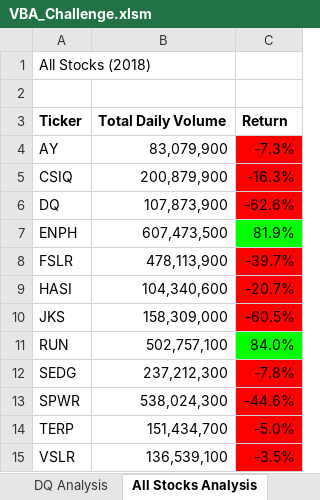
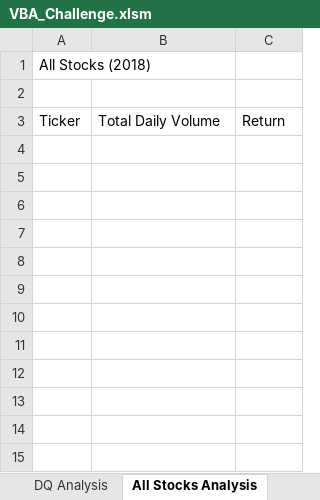
Before and after one commit to davidatoms/stocks-analysis, an Excel workbook: VBA_Challenge.xlsm, sheet All Stocks Analysis, drawn as a sheet; values as stored, in another font and other column widths than the file's, no borders; charts and pictures not drawn; the diff names each change by its address in the sheet, - before the commit and + after, or states it on an @@ line.

```diff
--- a/VBA_Challenge.xlsm (sheet All Stocks Analysis)
+++ b/VBA_Challenge.xlsm (sheet All Stocks Analysis)
-A3:C3 bold: on
+A3:C3 bold: off
-row 4: AY | 83,079,900 | -7.3%
-row 5: CSIQ | 200,879,900 | -16.3%
-row 6: DQ | 107,873,900 | -62.6%
-row 7: ENPH | 607,473,500 | 81.9%
-row 8: FSLR | 478,113,900 | -39.7%
-row 9: HASI | 104,340,600 | -20.7%
-row 10: JKS | 158,309,000 | -60.5%
-row 11: RUN | 502,757,100 | 84.0%
-row 12: SEDG | 237,212,300 | -7.8%
-row 13: SPWR | 538,024,300 | -44.6%
-row 14: TERP | 151,434,700 | -5.0%
-row 15: VSLR | 136,539,100 | -3.5%
```
Also changed, not shown: sheet All Stocks Analysis Challenge, 2 other files.
